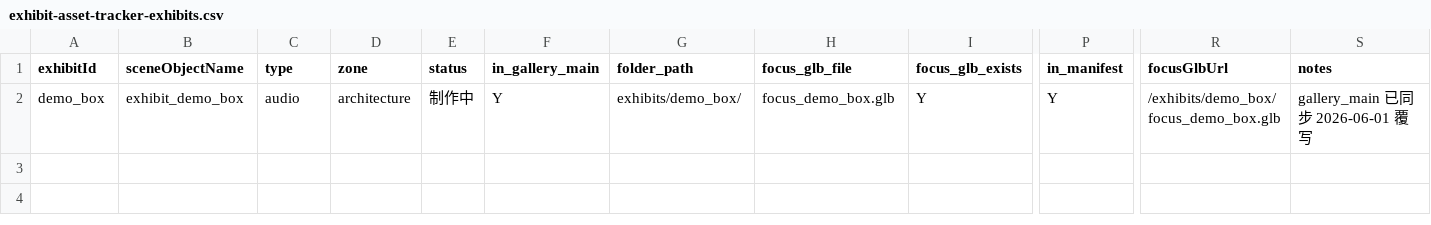
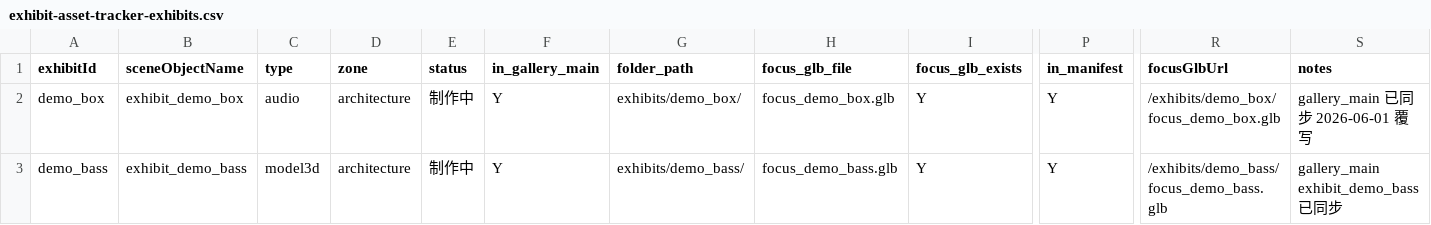
Before and after one commit to LizzardKevin/lizzardkevin-space, a CSV file: docs/assets/exhibit-asset-tracker-exhibits.csv, drawn as a sheet; only a part is shown, gaps mark what is left out; rows hold the shown columns only; the diff names each change by its address in the sheet, - before the commit and + after, or states it on an @@ line.

```diff
--- a/docs/assets/exhibit-asset-tracker-exhibits.csv
+++ b/docs/assets/exhibit-asset-tracker-exhibits.csv
+row 3: demo_bass | exhibit_demo_bass | model3d | architecture | 制作中 | Y | exhibits/demo_bass/ | focus_demo_bass.glb | Y | Y | /exhibits/demo_bass/focus_demo_bass.glb | gallery_main exhibit_demo_bass 已同步
```
Also changed, not shown: docs/assets/exhibit-asset-tracker-gallery_nodes.csv, 32 other files.
